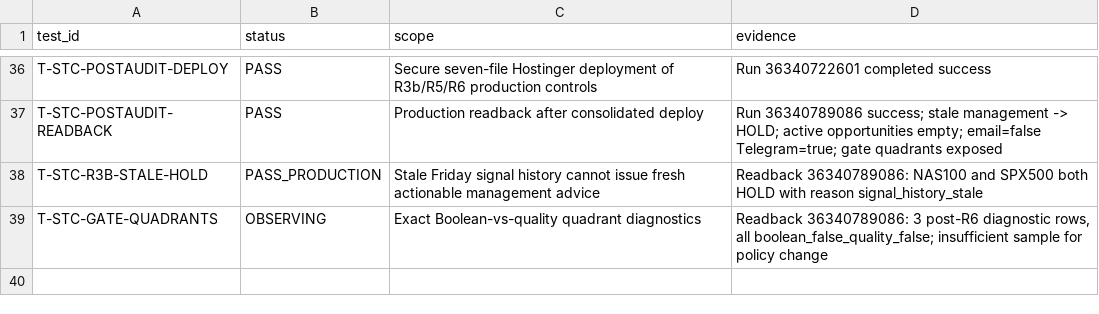
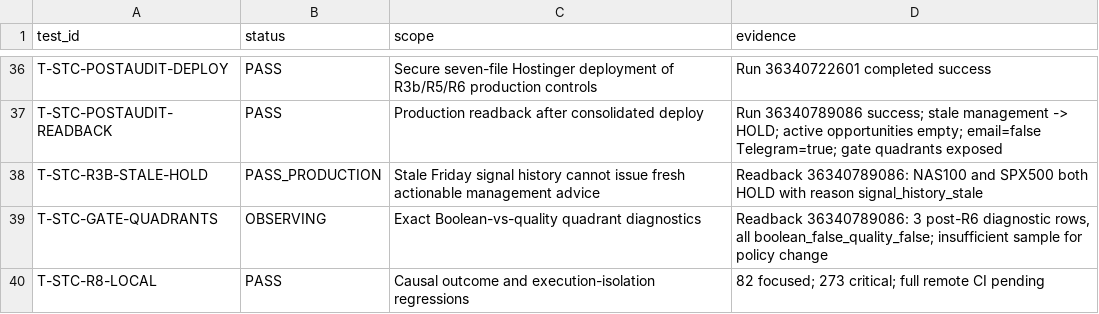
Before and after one commit to engmeldkroury-pixel/stc-competition-engine, a CSV file: TEST_REGISTER.csv, drawn as a sheet; only a part is shown, gaps mark what is left out.

```diff
--- a/TEST_REGISTER.csv
+++ b/TEST_REGISTER.csv
@@ -39 +39,2 @@ T-STC-R3B-STALE-HOLD,PASS_PRODUCTION,"Stale Friday signal history cannot issue f
 T-STC-GATE-QUADRANTS,OBSERVING,"Exact Boolean-vs-quality quadrant diagnostics","Readback 36340789086: 3 post-R6 diagnostic rows, all boolean_false_quality_false; insufficient sample for policy change"
+T-STC-R8-LOCAL,PASS,Causal outcome and execution-isolation regressions,82 focused; 273 critical; full remote CI pending
```
Also changed, not shown: BATCH_REGISTER.csv, RISK_REGISTER.csv, 10 other files.
